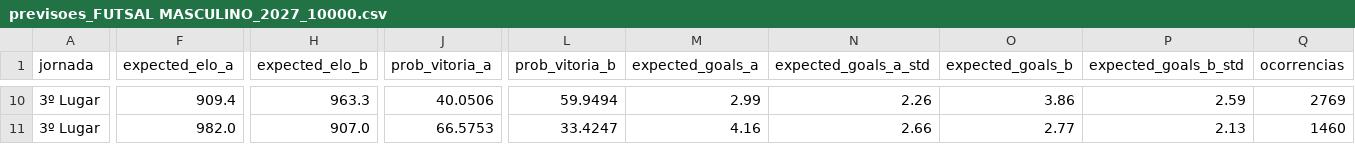
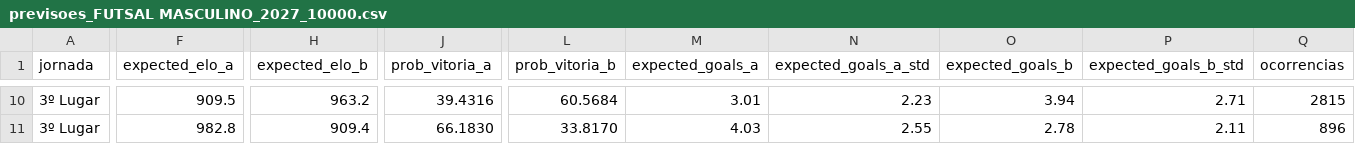
Before and after one commit to NEI-AAUAV/mmr_ta-aua, a CSV file: docs/output/previsoes/previsoes_FUTSAL MASCULINO_2027_10000.csv, drawn as a sheet; only a part is shown, gaps mark what is left out; the diff covers the shown part only; the diff names each change by its address in the sheet, - before the commit and + after, or states it on an @@ line.

```diff
--- a/docs/output/previsoes/previsoes_FUTSAL MASCULINO_2027_10000.csv
+++ b/docs/output/previsoes/previsoes_FUTSAL MASCULINO_2027_10000.csv
-F10 (expected_elo_a): 909.4
+F10 (expected_elo_a): 909.5
-H10 (expected_elo_b): 963.3
+H10 (expected_elo_b): 963.2
-J10 (prob_vitoria_a): 40.0506
+J10 (prob_vitoria_a): 39.4316
-L10 (prob_vitoria_b): 59.9494
+L10 (prob_vitoria_b): 60.5684
-M10 (expected_goals_a): 2.99
+M10 (expected_goals_a): 3.01
-N10 (expected_goals_a_std): 2.26
+N10 (expected_goals_a_std): 2.23
-O10 (expected_goals_b): 3.86
+O10 (expected_goals_b): 3.94
-P10 (expected_goals_b_std): 2.59
+P10 (expected_goals_b_std): 2.71
-Q10 (ocorrencias): 2769
+Q10 (ocorrencias): 2815
-F11 (expected_elo_a): 982.0
+F11 (expected_elo_a): 982.8
-H11 (expected_elo_b): 907.0
+H11 (expected_elo_b): 909.4
-J11 (prob_vitoria_a): 66.5753
+J11 (prob_vitoria_a): 66.1830
-L11 (prob_vitoria_b): 33.4247
+L11 (prob_vitoria_b): 33.8170
-M11 (expected_goals_a): 4.16
+M11 (expected_goals_a): 4.03
-N11 (expected_goals_a_std): 2.66
+N11 (expected_goals_a_std): 2.55
-O11 (expected_goals_b): 2.77
+O11 (expected_goals_b): 2.78
-P11 (expected_goals_b_std): 2.13
+P11 (expected_goals_b_std): 2.11
-Q11 (ocorrencias): 1460
+Q11 (ocorrencias): 896
```
Also changed, not shown: 2 added rows, 2 removed rows and 92 edited cells elsewhere in this file, docs/output/previsoes/previsoes_ANDEBOL MISTO_2027_10000.csv, docs/output/previsoes/previsoes_FUTEBOL DE 7 MASCULINO_2027_10000.csv, 42 other files.
